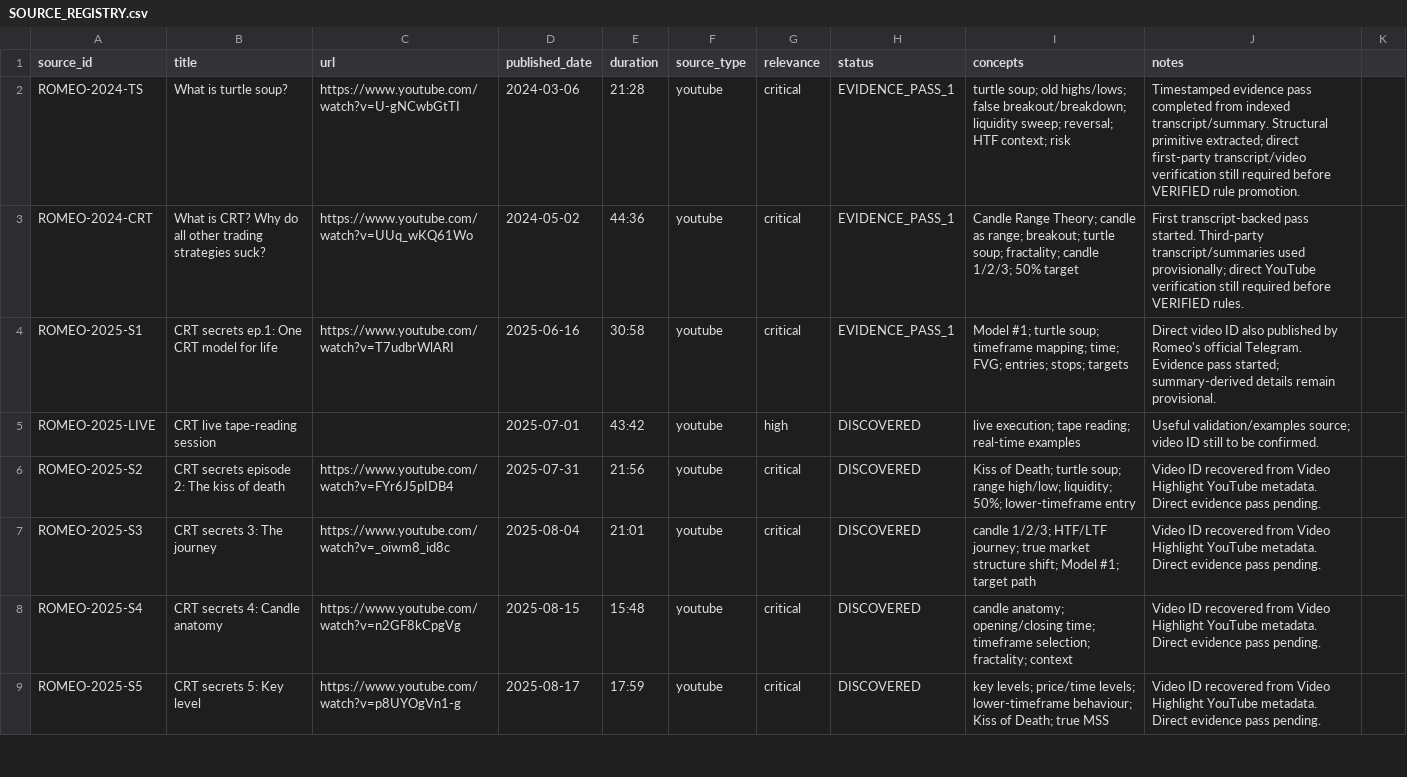
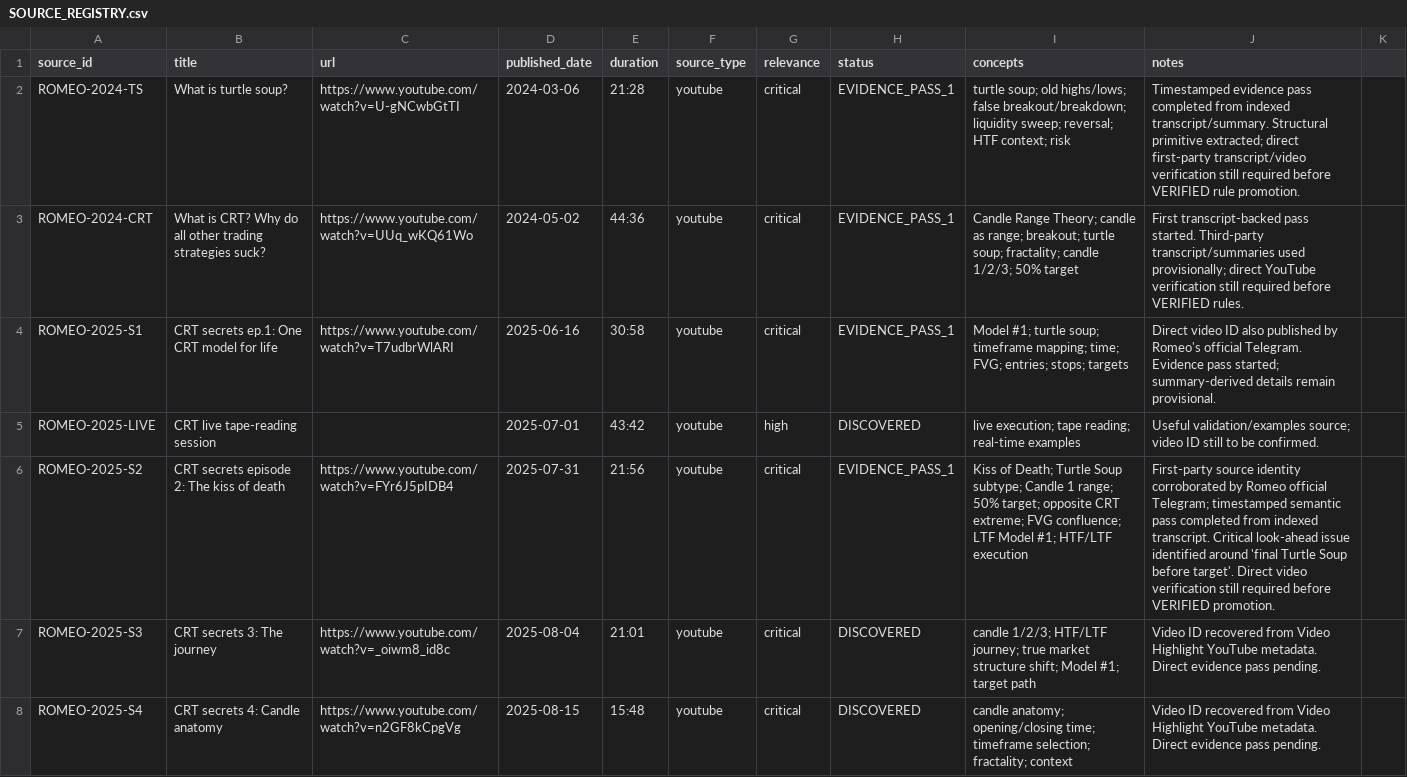
Before and after one commit to KaraboMatsemela1/romeo-crt-engine, a CSV file: research/romeo/SOURCE_REGISTRY.csv, drawn as a sheet; only a part is shown; the shorter side is filled out with more unchanged rows.

Commit message:
research: mark KOD episode evidence pass complete

```diff
--- a/research/romeo/SOURCE_REGISTRY.csv
+++ b/research/romeo/SOURCE_REGISTRY.csv
@@ -5,3 +5,3 @@ ROMEO-2025-S1,CRT secrets ep.1: One CRT model for life,https://www.youtube.com/w
 ROMEO-2025-LIVE,CRT live tape-reading session,,2025-07-01,43:42,youtube,high,DISCOVERED,"live execution; tape reading; real-time examples","Useful validation/examples source; video ID still to be confirmed."
-ROMEO-2025-S2,CRT secrets episode 2: The kiss of death,https://www.youtube.com/watch?v=FYr6J5pIDB4,2025-07-31,21:56,youtube,critical,DISCOVERED,"Kiss of Death; turtle soup; range high/low; liquidity; 50%; lower-timeframe entry","Video ID recovered from Video Highlight YouTube metadata. Direct evidence pass pending."
+ROMEO-2025-S2,CRT secrets episode 2: The kiss of death,https://www.youtube.com/watch?v=FYr6J5pIDB4,2025-07-31,21:56,youtube,critical,EVIDENCE_PASS_1,"Kiss of Death; Turtle Soup subtype; Candle 1 range; 50% target; opposite CRT extreme; FVG confluence; LTF Model #1; HTF/LTF execution","First-party source identity corroborated by Romeo official Telegram; timestamped semantic pass completed from indexed transcript. Critical look-ahead issue identified around 'final Turtle Soup before target'. Direct video verification still required before VERIFIED promotion."
 ROMEO-2025-S3,CRT secrets 3: The journey,https://www.youtube.com/watch?v=_oiwm8_id8c,2025-08-04,21:01,youtube,critical,DISCOVERED,"candle 1/2/3; HTF/LTF journey; true market structure shift; Model #1; target path","Video ID recovered from Video Highlight YouTube metadata. Direct evidence pass pending."
```
